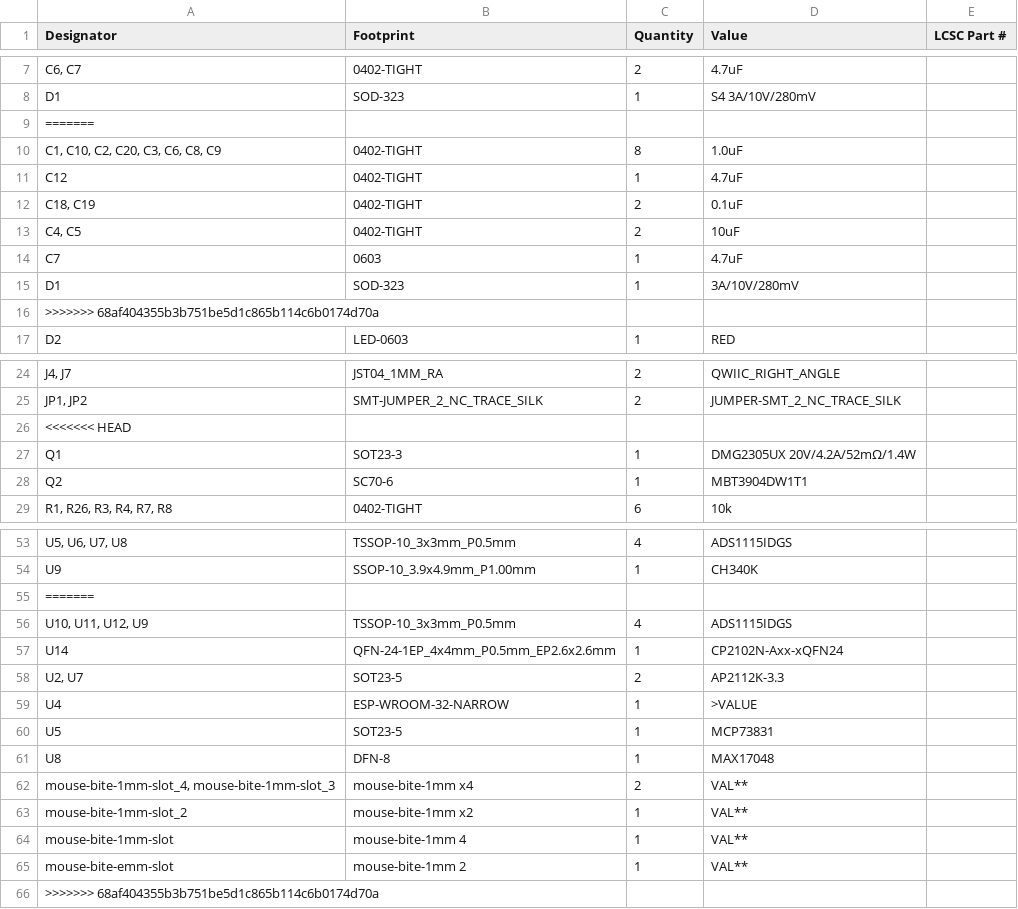
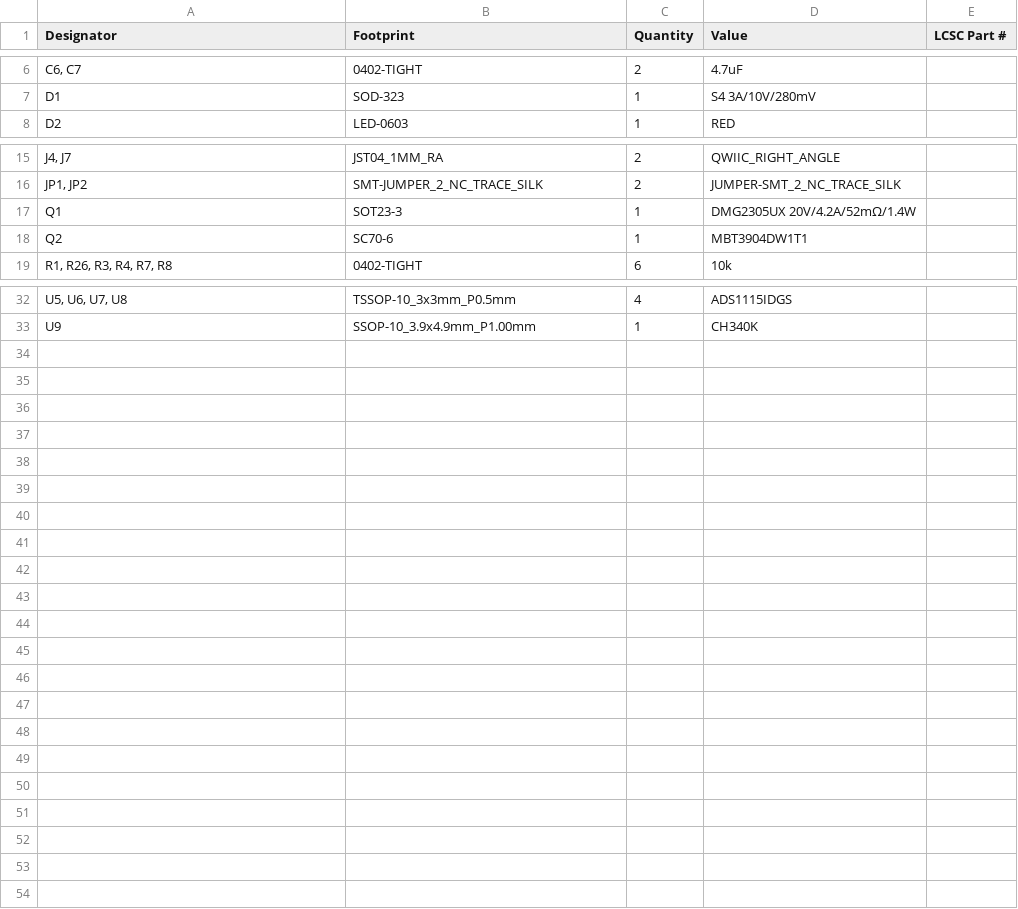
Before and after one commit to Hasatio/esp32DevKitS, a CSV file: ESP32-DEVKIT-S/production/bom.csv, drawn as a sheet; only a part is shown, gaps mark what is left out; removed rows and columns are numbered as before the commit, all else as after; the diff covers the shown part only; the diff names each change by its address in the sheet, - before the commit and + after, or states it on an @@ line.

```diff
--- a/ESP32-DEVKIT-S/production/bom.csv
+++ b/ESP32-DEVKIT-S/production/bom.csv
-row 9: =======
-row 10: C1, C10, C2, C20, C3, C6, C8, C9 | 0402-TIGHT | 8 | 1.0uF
-row 11: C12 | 0402-TIGHT | 1 | 4.7uF
-row 12: C18, C19 | 0402-TIGHT | 2 | 0.1uF
-row 13: C4, C5 | 0402-TIGHT | 2 | 10uF
-row 14: C7 | 0603 | 1 | 4.7uF
-row 15: D1 | SOD-323 | 1 | 3A/10V/280mV
-row 16: >>>>>>> 68af404355b3b751be5d1c865b114c6b0174d70a
-row 26: <<<<<<< HEAD
-row 55: =======
-row 56: U10, U11, U12, U9 | TSSOP-10_3x3mm_P0.5mm | 4 | ADS1115IDGS
-row 57: U14 | QFN-24-1EP_4x4mm_P0.5mm_EP2.6x2.6mm | 1 | CP2102N-Axx-xQFN24
-row 58: U2, U7 | SOT23-5 | 2 | AP2112K-3.3
-row 59: U4 | ESP-WROOM-32-NARROW | 1 | >VALUE
-row 60: U5 | SOT23-5 | 1 | MCP73831
-row 61: U8 | DFN-8 | 1 | MAX17048
-row 62: mouse-bite-1mm-slot_4, mouse-bite-1mm-slot_3 | mouse-bite-1mm x4 | 2 | VAL**
-row 63: mouse-bite-1mm-slot_2 | mouse-bite-1mm x2 | 1 | VAL**
-row 64: mouse-bite-1mm-slot | mouse-bite-1mm 4 | 1 | VAL**
-row 65: mouse-bite-emm-slot | mouse-bite-1mm 2 | 1 | VAL**
-row 66: >>>>>>> 68af404355b3b751be5d1c865b114c6b0174d70a
```
Also changed, not shown: 1 added row and 13 removed rows elsewhere in this file, ESP32-DEVKIT-S/production/designators.csv, ESP32-DEVKIT-S/production/positions.csv, 11 other files.
